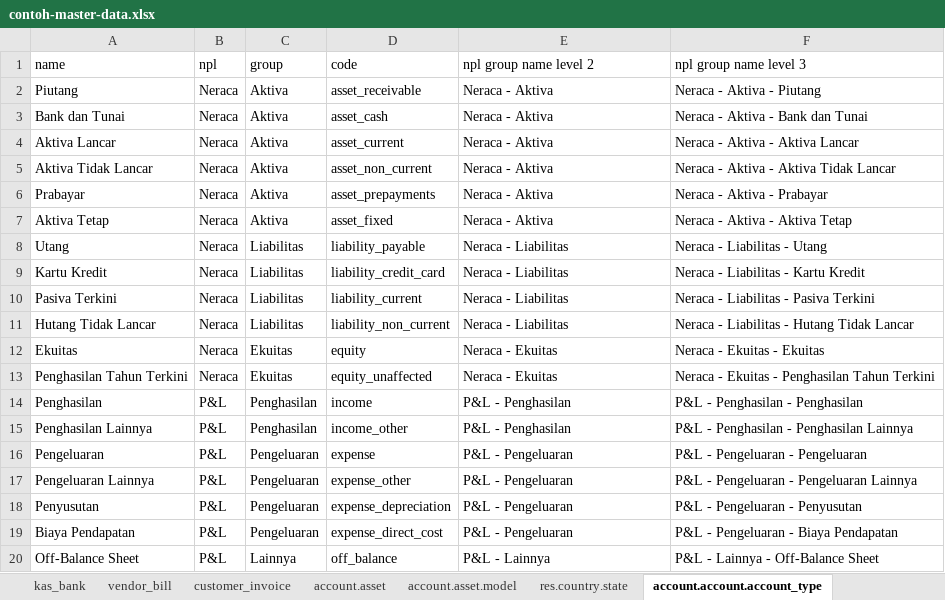
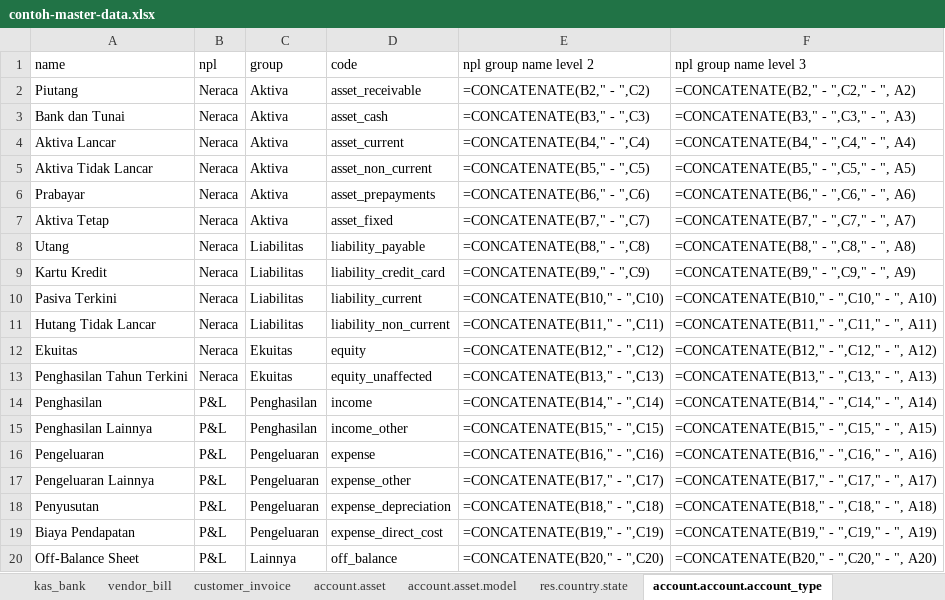
Before and after one commit to nimdasx/odoo_sf_import_data, an Excel workbook: contoh-master-data.xlsx, sheet account.account.account_type, drawn as a sheet; values as stored, in another font and other column widths than the file's, no borders; formulas without a stored value are shown as written; charts and pictures and table styles not drawn; the diff names each change by its address in the sheet, - before the commit and + after, or states it on an @@ line.

```diff
--- a/contoh-master-data.xlsx (sheet account.account.account_type)
+++ b/contoh-master-data.xlsx (sheet account.account.account_type)
-E2 (npl group name level 2): Neraca - Aktiva
+E2 (npl group name level 2): =CONCATENATE(B2," - ",C2)
-F2 (npl group name level 3): Neraca - Aktiva - Piutang
+F2 (npl group name level 3): =CONCATENATE(B2," - ",C2," - ", A2)
-E3 (npl group name level 2): Neraca - Aktiva
+E3 (npl group name level 2): =CONCATENATE(B3," - ",C3)
-F3 (npl group name level 3): Neraca - Aktiva - Bank dan Tunai
+F3 (npl group name level 3): =CONCATENATE(B3," - ",C3," - ", A3)
-E4 (npl group name level 2): Neraca - Aktiva
+E4 (npl group name level 2): =CONCATENATE(B4," - ",C4)
-F4 (npl group name level 3): Neraca - Aktiva - Aktiva Lancar
+F4 (npl group name level 3): =CONCATENATE(B4," - ",C4," - ", A4)
-E5 (npl group name level 2): Neraca - Aktiva
+E5 (npl group name level 2): =CONCATENATE(B5," - ",C5)
-F5 (npl group name level 3): Neraca - Aktiva - Aktiva Tidak Lancar
+F5 (npl group name level 3): =CONCATENATE(B5," - ",C5," - ", A5)
-E6 (npl group name level 2): Neraca - Aktiva
+E6 (npl group name level 2): =CONCATENATE(B6," - ",C6)
-F6 (npl group name level 3): Neraca - Aktiva - Prabayar
+F6 (npl group name level 3): =CONCATENATE(B6," - ",C6," - ", A6)
-E7 (npl group name level 2): Neraca - Aktiva
+E7 (npl group name level 2): =CONCATENATE(B7," - ",C7)
-F7 (npl group name level 3): Neraca - Aktiva - Aktiva Tetap
+F7 (npl group name level 3): =CONCATENATE(B7," - ",C7," - ", A7)
-E8 (npl group name level 2): Neraca - Liabilitas
+E8 (npl group name level 2): =CONCATENATE(B8," - ",C8)
-F8 (npl group name level 3): Neraca - Liabilitas - Utang
+F8 (npl group name level 3): =CONCATENATE(B8," - ",C8," - ", A8)
-E9 (npl group name level 2): Neraca - Liabilitas
+E9 (npl group name level 2): =CONCATENATE(B9," - ",C9)
-F9 (npl group name level 3): Neraca - Liabilitas - Kartu Kredit
+F9 (npl group name level 3): =CONCATENATE(B9," - ",C9," - ", A9)
-E10 (npl group name level 2): Neraca - Liabilitas
+E10 (npl group name level 2): =CONCATENATE(B10," - ",C10)
-F10 (npl group name level 3): Neraca - Liabilitas - Pasiva Terkini
+F10 (npl group name level 3): =CONCATENATE(B10," - ",C10," - ", A10)
-E11 (npl group name level 2): Neraca - Liabilitas
+E11 (npl group name level 2): =CONCATENATE(B11," - ",C11)
-F11 (npl group name level 3): Neraca - Liabilitas - Hutang Tidak Lancar
+F11 (npl group name level 3): =CONCATENATE(B11," - ",C11," - ", A11)
-E12 (npl group name level 2): Neraca - Ekuitas
+E12 (npl group name level 2): =CONCATENATE(B12," - ",C12)
-F12 (npl group name level 3): Neraca - Ekuitas - Ekuitas
+F12 (npl group name level 3): =CONCATENATE(B12," - ",C12," - ", A12)
-E13 (npl group name level 2): Neraca - Ekuitas
+E13 (npl group name level 2): =CONCATENATE(B13," - ",C13)
-F13 (npl group name level 3): Neraca - Ekuitas - Penghasilan Tahun Terkini
+F13 (npl group name level 3): =CONCATENATE(B13," - ",C13," - ", A13)
-E14 (npl group name level 2): P&L - Penghasilan
+E14 (npl group name level 2): =CONCATENATE(B14," - ",C14)
-F14 (npl group name level 3): P&L - Penghasilan - Penghasilan
+F14 (npl group name level 3): =CONCATENATE(B14," - ",C14," - ", A14)
-E15 (npl group name level 2): P&L - Penghasilan
+E15 (npl group name level 2): =CONCATENATE(B15," - ",C15)
-F15 (npl group name level 3): P&L - Penghasilan - Penghasilan Lainnya
+F15 (npl group name level 3): =CONCATENATE(B15," - ",C15," - ", A15)
-E16 (npl group name level 2): P&L - Pengeluaran
+E16 (npl group name level 2): =CONCATENATE(B16," - ",C16)
-F16 (npl group name level 3): P&L - Pengeluaran - Pengeluaran
+F16 (npl group name level 3): =CONCATENATE(B16," - ",C16," - ", A16)
-E17 (npl group name level 2): P&L - Pengeluaran
+E17 (npl group name level 2): =CONCATENATE(B17," - ",C17)
-F17 (npl group name level 3): P&L - Pengeluaran - Pengeluaran Lainnya
+F17 (npl group name level 3): =CONCATENATE(B17," - ",C17," - ", A17)
-E18 (npl group name level 2): P&L - Pengeluaran
+E18 (npl group name level 2): =CONCATENATE(B18," - ",C18)
-F18 (npl group name level 3): P&L - Pengeluaran - Penyusutan
+F18 (npl group name level 3): =CONCATENATE(B18," - ",C18," - ", A18)
-E19 (npl group name level 2): P&L - Pengeluaran
+E19 (npl group name level 2): =CONCATENATE(B19," - ",C19)
-F19 (npl group name level 3): P&L - Pengeluaran - Biaya Pendapatan
+F19 (npl group name level 3): =CONCATENATE(B19," - ",C19," - ", A19)
-E20 (npl group name level 2): P&L - Lainnya
+E20 (npl group name level 2): =CONCATENATE(B20," - ",C20)
-F20 (npl group name level 3): P&L - Lainnya - Off-Balance Sheet
+F20 (npl group name level 3): =CONCATENATE(B20," - ",C20," - ", A20)
```
Also changed, not shown: sheet account.account, sheet petunjuk, other sheet tabs, charts or pictures, 4 other files.
